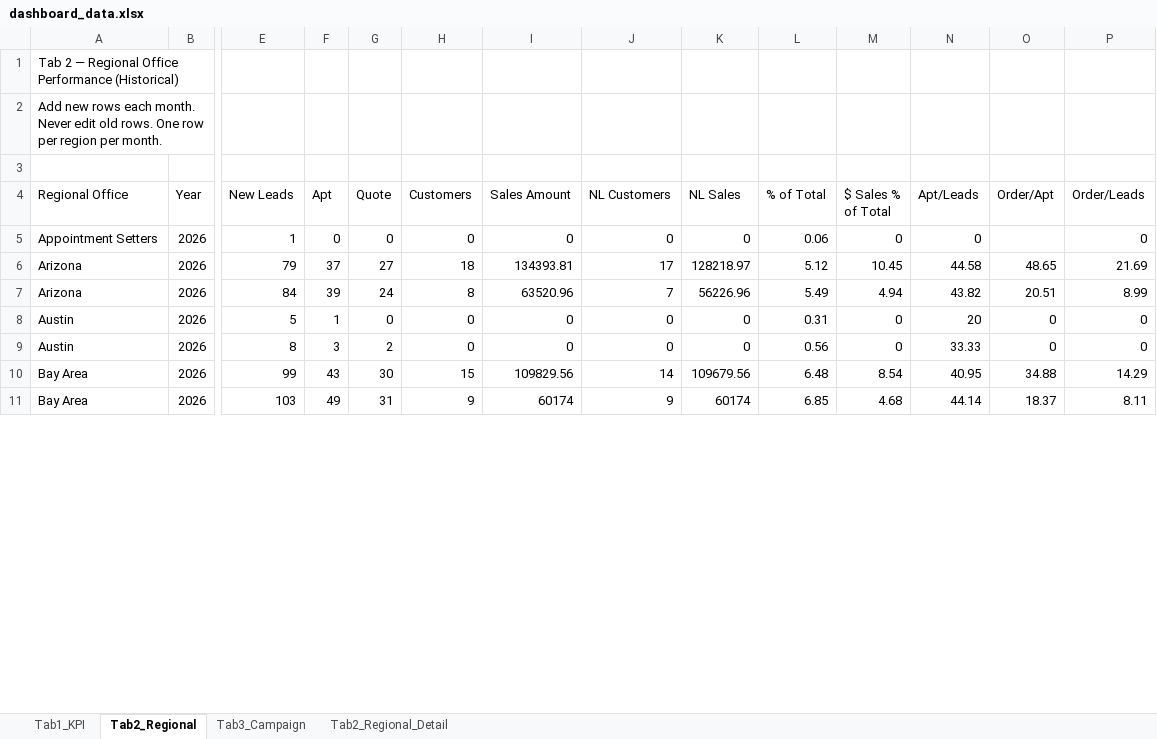
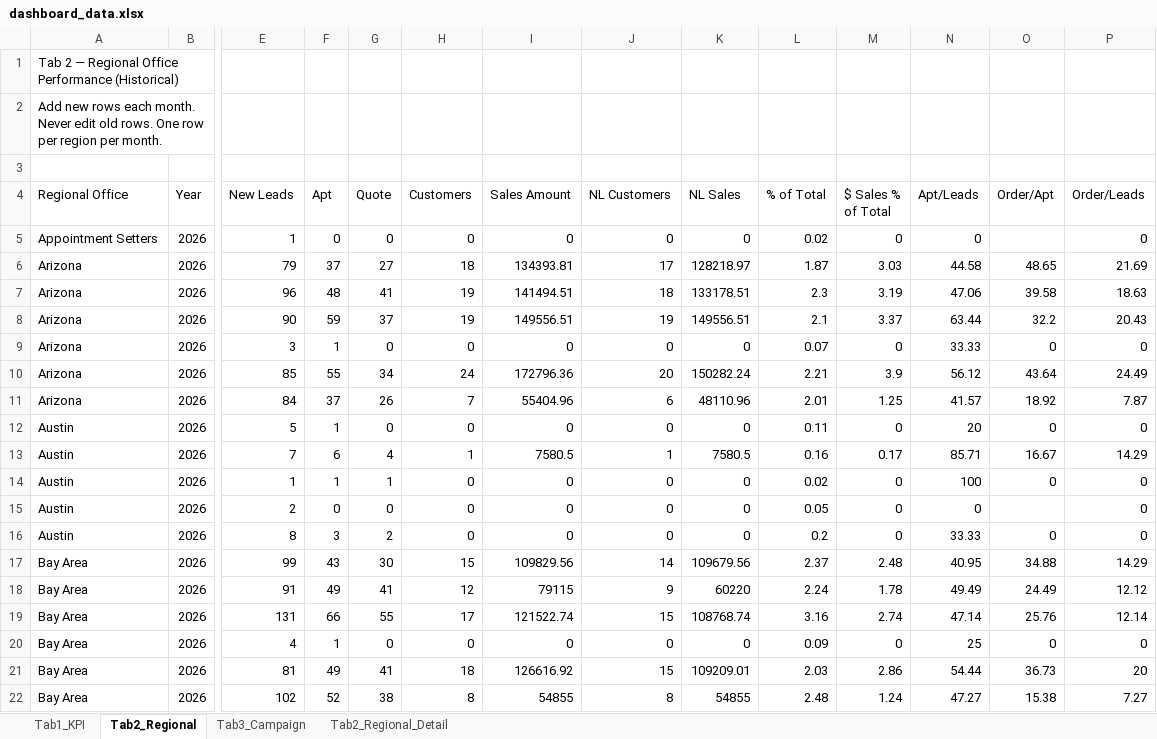
Before and after one commit to panpanlsw-ops/Google-Dashboard, an Excel workbook: dashboard_data.xlsx, sheet Tab2_Regional, drawn as a sheet; only a part is shown, gaps mark what is left out; values as stored, in another font and other column widths than the file's, no cell formats; removed rows and columns are numbered as before the commit, all else as after; rows hold the shown columns only; the diff covers the shown part only; the diff names each change by its address in the sheet, - before the commit and + after, or states it on an @@ line.

```diff
--- a/dashboard_data.xlsx (sheet Tab2_Regional)
+++ b/dashboard_data.xlsx (sheet Tab2_Regional)
-L5 (% of Total): 0.06
+L5 (% of Total): 0.02
-L6 (% of Total): 5.12
+L6 (% of Total): 1.87
-M6 ($ Sales % of Total): 10.45
+M6 ($ Sales % of Total): 3.03
+row 7: Arizona | 2026 | 96 | 48 | 41 | 19 | 141494.51 | 18 | 133178.51 | 2.3 | 3.19 | 47.06 | 39.58 | 18.63
+row 8: Arizona | 2026 | 90 | 59 | 37 | 19 | 149556.51 | 19 | 149556.51 | 2.1 | 3.37 | 63.44 | 32.2 | 20.43
+row 9: Arizona | 2026 | 3 | 1 | 0 | 0 | 0 | 0 | 0 | 0.07 | 0 | 33.33 | 0 | 0
+row 10: Arizona | 2026 | 85 | 55 | 34 | 24 | 172796.36 | 20 | 150282.24 | 2.21 | 3.9 | 56.12 | 43.64 | 24.49
-F11 (Apt): 39
+F11 (Apt): 37
-G11 (Quote): 24
+G11 (Quote): 26
-H11 (Customers): 8
+H11 (Customers): 7
-I11 (Sales Amount): 63520.96
+I11 (Sales Amount): 55404.96
-J11 (NL Customers): 7
+J11 (NL Customers): 6
-K11 (NL Sales): 56226.96
+K11 (NL Sales): 48110.96
-L11 (% of Total): 5.49
+L11 (% of Total): 2.01
-M11 ($ Sales % of Total): 4.94
+M11 ($ Sales % of Total): 1.25
-N11 (Apt/Leads): 43.82
+N11 (Apt/Leads): 41.57
-O11 (Order/Apt): 20.51
+O11 (Order/Apt): 18.92
-P11 (Order/Leads): 8.99
+P11 (Order/Leads): 7.87
-L12 (% of Total): 0.31
+L12 (% of Total): 0.11
+row 13: Austin | 2026 | 7 | 6 | 4 | 1 | 7580.5 | 1 | 7580.5 | 0.16 | 0.17 | 85.71 | 16.67 | 14.29
+row 14: Austin | 2026 | 1 | 1 | 1 | 0 | 0 | 0 | 0 | 0.02 | 0 | 100 | 0 | 0
+row 15: Austin | 2026 | 2 | 0 | 0 | 0 | 0 | 0 | 0 | 0.05 | 0 | 0 |  | 0
-L16 (% of Total): 0.56
+L16 (% of Total): 0.2
-L17 (% of Total): 6.48
+L17 (% of Total): 2.37
-M17 ($ Sales % of Total): 8.54
+M17 ($ Sales % of Total): 2.48
-row 11: Bay Area | 2026 | 103 | 49 | 31 | 9 | 60174 | 9 | 60174 | 6.85 | 4.68 | 44.14 | 18.37 | 8.11
+row 18: Bay Area | 2026 | 91 | 49 | 41 | 12 | 79115 | 9 | 60220 | 2.24 | 1.78 | 49.49 | 24.49 | 12.12
+row 19: Bay Area | 2026 | 131 | 66 | 55 | 17 | 121522.74 | 15 | 108768.74 | 3.16 | 2.74 | 47.14 | 25.76 | 12.14
+row 20: Bay Area | 2026 | 4 | 1 | 0 | 0 | 0 | 0 | 0 | 0.09 | 0 | 25 | 0 | 0
+row 21: Bay Area | 2026 | 81 | 49 | 41 | 18 | 126616.92 | 15 | 109209.01 | 2.03 | 2.86 | 54.44 | 36.73 | 20
+row 22: Bay Area | 2026 | 102 | 52 | 38 | 8 | 54855 | 8 | 54855 | 2.48 | 1.24 | 47.27 | 15.38 | 7.27
```
Also changed, not shown: 47 added rows and 111 edited cells elsewhere in this sheet, sheet Tab2_Regional_Detail, sheet Tab1_KPI, sheet Tab3_Campaign, cell formats.
